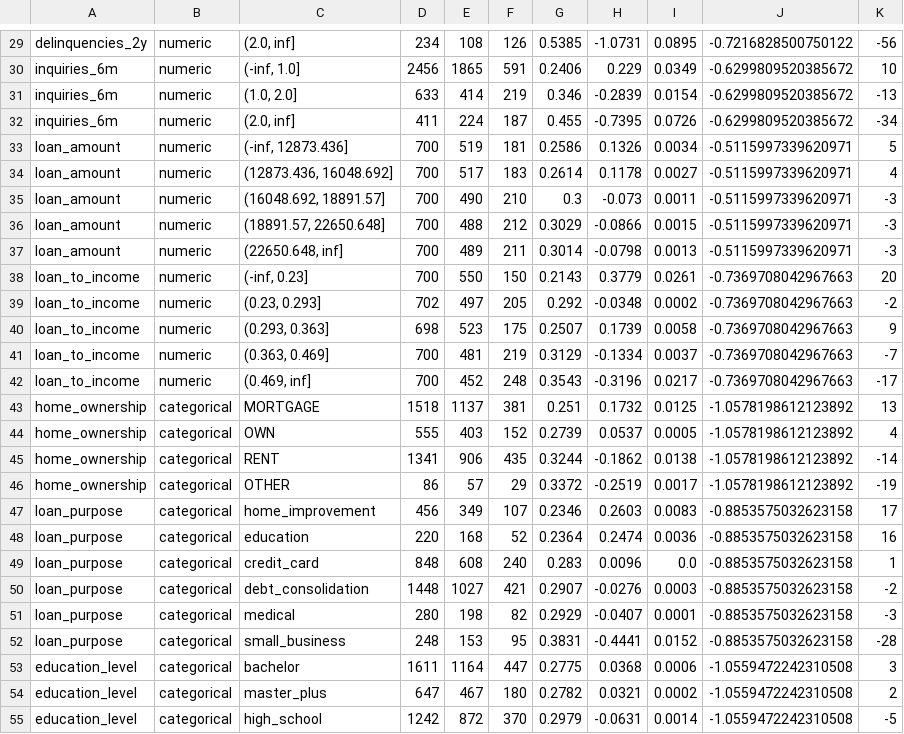
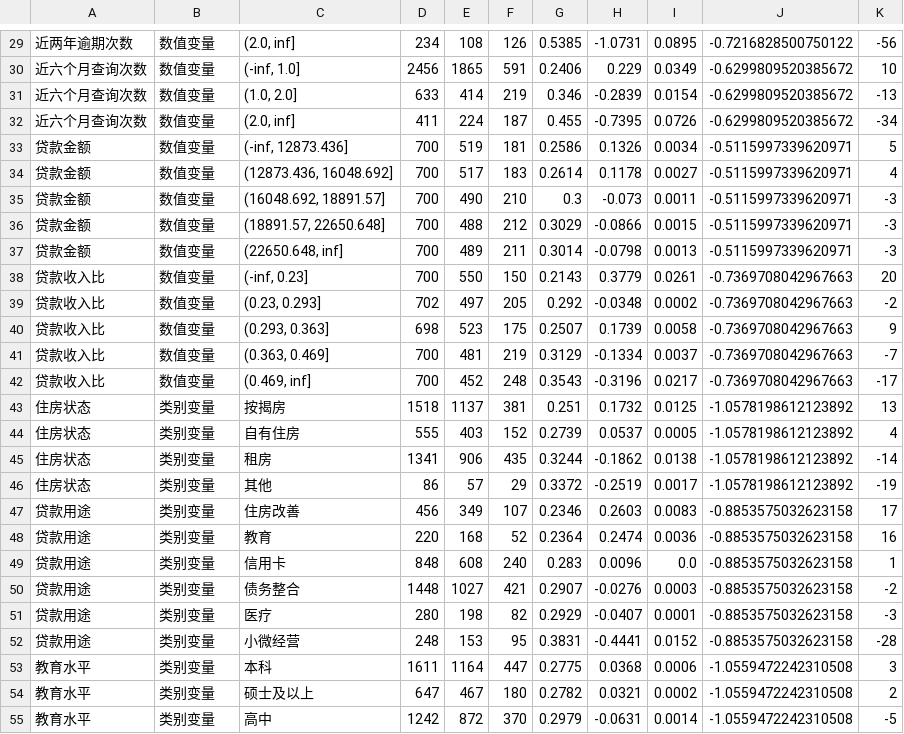
Before and after one commit to Yukino-O/credit-scorecard-risk-model, a CSV file: artifacts/reports/scorecard_table.csv, drawn as a sheet; only a part is shown, gaps mark what is left out; the diff covers the shown part only; the diff names each change by its address in the sheet, - before the commit and + after, or states it on an @@ line.

```diff
--- a/artifacts/reports/scorecard_table.csv
+++ b/artifacts/reports/scorecard_table.csv
-A29: delinquencies_2y
+A29: 近两年逾期次数
-B29:B42: numeric
+B29:B42: 数值变量
-A30:A32: inquiries_6m
+A30:A32: 近六个月查询次数
-A33:A37: loan_amount
+A33:A37: 贷款金额
-A38:A42: loan_to_income
+A38:A42: 贷款收入比
-A43:A46: home_ownership
+A43:A46: 住房状态
-B43:B55: categorical
+B43:B55: 类别变量
-C43: MORTGAGE
+C43: 按揭房
-C44: OWN
+C44: 自有住房
-C45: RENT
+C45: 租房
-C46: OTHER
+C46: 其他
-A47:A52: loan_purpose
+A47:A52: 贷款用途
-C47: home_improvement
+C47: 住房改善
-C48: education
+C48: 教育
-C49: credit_card
+C49: 信用卡
-C50: debt_consolidation
+C50: 债务整合
-C51: medical
+C51: 医疗
-C52: small_business
+C52: 小微经营
-A53:A55: education_level
+A53:A55: 教育水平
-C53: bachelor
+C53: 本科
-C54: master_plus
+C54: 硕士及以上
-C55: high_school
+C55: 高中
```
Also changed, not shown: 1 added row, 1 removed row and 54 edited cells elsewhere in this file, artifacts/reports/approval_cutoffs.csv, artifacts/reports/feature_importance.csv, 15 other files.
